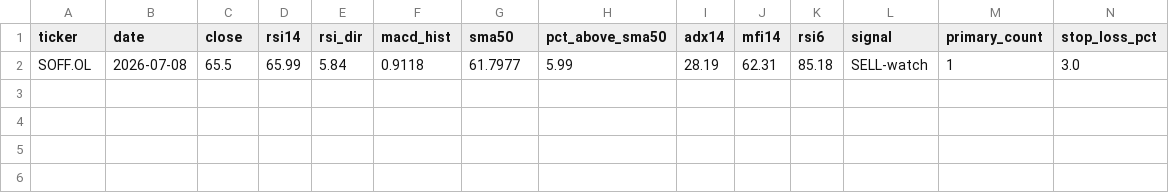
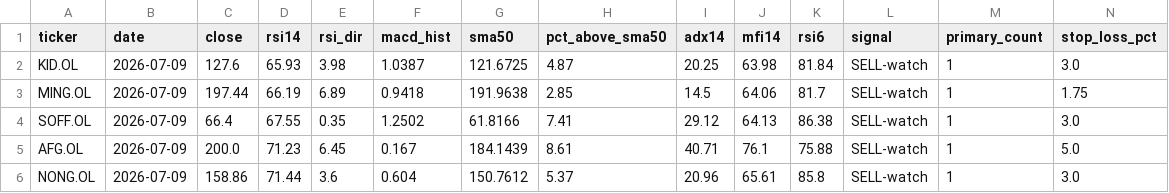
Before and after one commit to keresell-coder/oslo-screener, a CSV file: watch_sell.csv, drawn as a sheet; only a part is shown; addresses are those after the commit; rows hold the shown columns only; the diff names each change by its address in the sheet, - before the commit and + after, or states it on an @@ line.

```diff
--- a/watch_sell.csv
+++ b/watch_sell.csv
+row 2: KID.OL | 2026-07-09 | 127.6 | 65.93 | 3.98 | 1.0387 | 121.6725 | 4.87 | 20.25 | 63.98 | 81.84 | SELL-watch | 1 | 3.0
+row 3: MING.OL | 2026-07-09 | 197.44 | 66.19 | 6.89 | 0.9418 | 191.9638 | 2.85 | 14.5 | 64.06 | 81.7 | SELL-watch | 1 | 1.75
-B4 (date): 2026-07-08
+B4 (date): 2026-07-09
-C4 (close): 65.5
+C4 (close): 66.4
-D4 (rsi14): 65.99
+D4 (rsi14): 67.55
-E4 (rsi_dir): 5.84
+E4 (rsi_dir): 0.35
-F4 (macd_hist): 0.9118
+F4 (macd_hist): 1.2502
-G4 (sma50): 61.7977
+G4 (sma50): 61.8166
-H4 (pct_above_sma50): 5.99
+H4 (pct_above_sma50): 7.41
-I4 (adx14): 28.19
+I4 (adx14): 29.12
-J4 (mfi14): 62.31
+J4 (mfi14): 64.13
-K4 (rsi6): 85.18
+K4 (rsi6): 86.38
+row 5: AFG.OL | 2026-07-09 | 200.0 | 71.23 | 6.45 | 0.167 | 184.1439 | 8.61 | 40.71 | 76.1 | 75.88 | SELL-watch | 1 | 5.0
+row 6: NONG.OL | 2026-07-09 | 158.86 | 71.44 | 3.6 | 0.604 | 150.7612 | 5.37 | 20.96 | 65.61 | 85.8 | SELL-watch | 1 | 3.0
```
Also changed, not shown: buy.csv, latest.csv, 4 other files.
